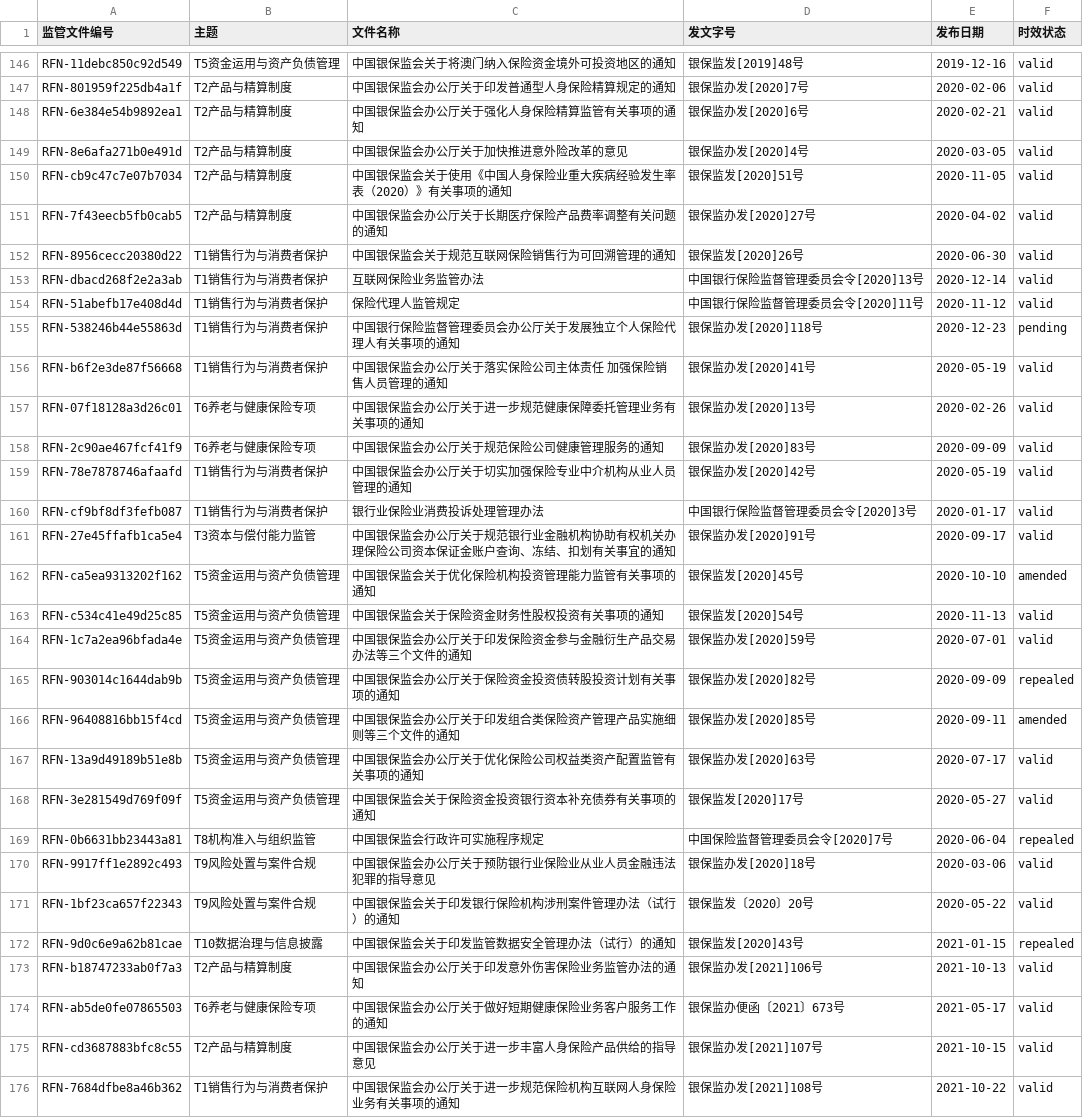
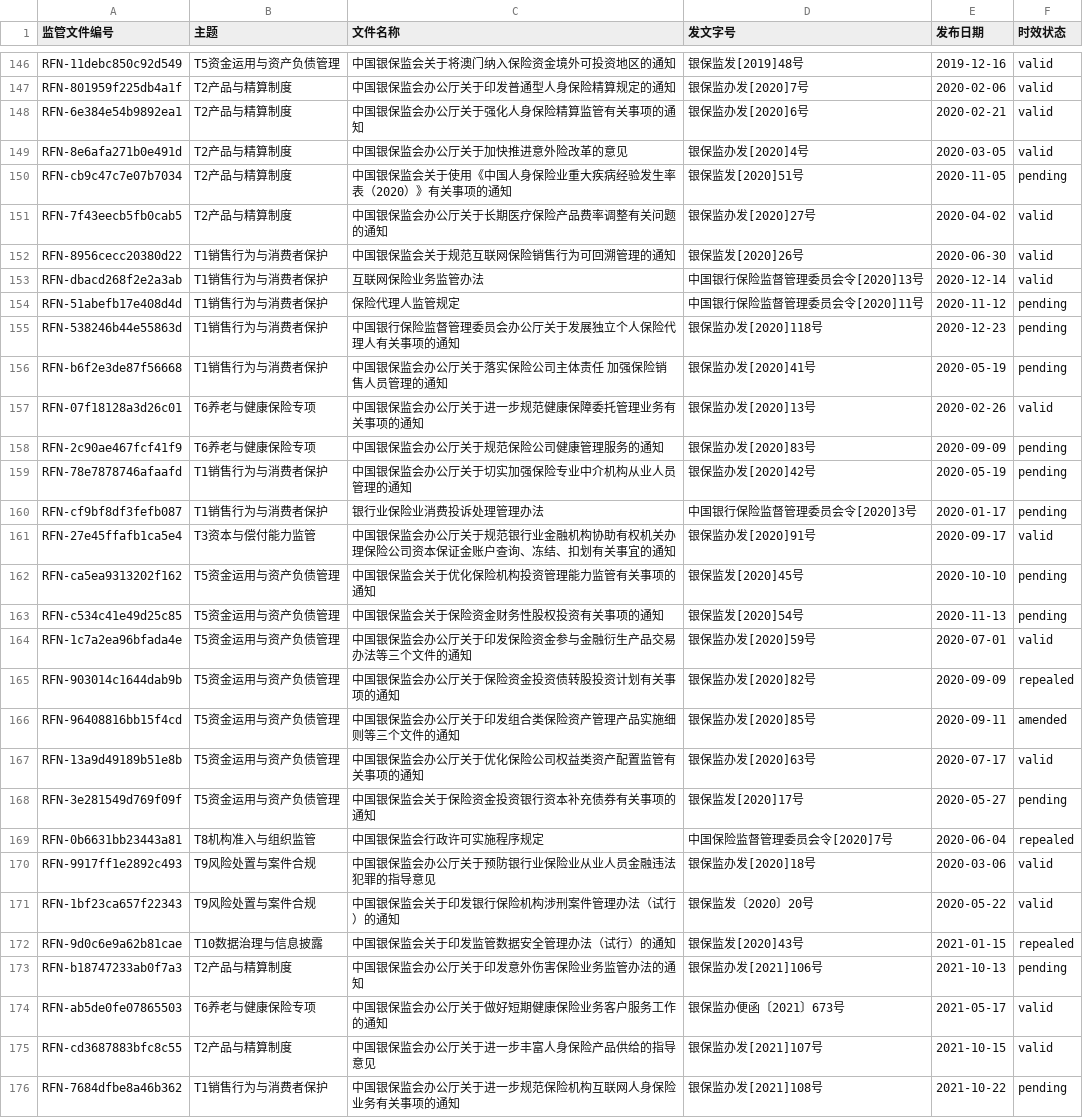
Before and after one commit to wangtierui/orchestrator, a CSV file: modules/regulatory_classifier/rfn/监管文件编号索引.csv, drawn as a sheet; only a part is shown, gaps mark what is left out; the diff covers the shown part only.

```diff
--- a/modules/regulatory_classifier/rfn/监管文件编号索引.csv
+++ b/modules/regulatory_classifier/rfn/监管文件编号索引.csv
@@ -149,3 +149,3 @@ RFN-6e384e54b9892ea1,T2产品与精算制度,中国银保监会办公厅关于
 RFN-8e6afa271b0e491d,T2产品与精算制度,中国银保监会办公厅关于加快推进意外险改革的意见,银保监办发[2020]4号,2020-03-05,valid
-RFN-cb9c47c7e07b7034,T2产品与精算制度,中国银保监会关于使用《中国人身保险业重大疾病经验发生率表（2020）》有关事项的通知,银保监发[2020]51号,2020-11-05,valid
+RFN-cb9c47c7e07b7034,T2产品与精算制度,中国银保监会关于使用《中国人身保险业重大疾病经验发生率表（2020）》有关事项的通知,银保监发[2020]51号,2020-11-05,pending
 RFN-7f43eecb5fb0cab5,T2产品与精算制度,中国银保监会办公厅关于长期医疗保险产品费率调整有关问题的通知,银保监办发[2020]27号,2020-04-02,valid
@@ -153,12 +153,12 @@ RFN-8956cecc20380d22,T1销售行为与消费者保护,中国银保监会关于
 RFN-dbacd268f2e2a3ab,T1销售行为与消费者保护,互联网保险业务监管办法,中国银行保险监督管理委员会令[2020]13号,2020-12-14,valid
-RFN-51abefb17e408d4d,T1销售行为与消费者保护,保险代理人监管规定,中国银行保险监督管理委员会令[2020]11号,2020-11-12,valid
+RFN-51abefb17e408d4d,T1销售行为与消费者保护,保险代理人监管规定,中国银行保险监督管理委员会令[2020]11号,2020-11-12,pending
 RFN-538246b44e55863d,T1销售行为与消费者保护,中国银行保险监督管理委员会办公厅关于发展独立个人保险代理人有关事项的通知,银保监办发[2020]118号,2020-12-23,pending
-RFN-b6f2e3de87f56668,T1销售行为与消费者保护,中国银保监会办公厅关于落实保险公司主体责任 加强保险销售人员管理的通知,银保监办发[2020]41号,2020-05-19,valid
+RFN-b6f2e3de87f56668,T1销售行为与消费者保护,中国银保监会办公厅关于落实保险公司主体责任 加强保险销售人员管理的通知,银保监办发[2020]41号,2020-05-19,pending
 RFN-07f18128a3d26c01,T6养老与健康保险专项,中国银保监会办公厅关于进一步规范健康保障委托管理业务有关事项的通知,银保监办发[2020]13号,2020-02-26,valid
-RFN-2c90ae467fcf41f9,T6养老与健康保险专项,中国银保监会办公厅关于规范保险公司健康管理服务的通知,银保监办发[2020]83号,2020-09-09,valid
-RFN-78e7878746afaafd,T1销售行为与消费者保护,中国银保监会办公厅关于切实加强保险专业中介机构从业人员管理的通知,银保监办发[2020]42号,2020-05-19,valid
-RFN-cf9bf8df3fefb087,T1销售行为与消费者保护,银行业保险业消费投诉处理管理办法,中国银行保险监督管理委员会令[2020]3号,2020-01-17,valid
+RFN-2c90ae467fcf41f9,T6养老与健康保险专项,中国银保监会办公厅关于规范保险公司健康管理服务的通知,银保监办发[2020]83号,2020-09-09,pending
+RFN-78e7878746afaafd,T1销售行为与消费者保护,中国银保监会办公厅关于切实加强保险专业中介机构从业人员管理的通知,银保监办发[2020]42号,2020-05-19,pending
+RFN-cf9bf8df3fefb087,T1销售行为与消费者保护,银行业保险业消费投诉处理管理办法,中国银行保险监督管理委员会令[2020]3号,2020-01-17,pending
 RFN-27e45ffafb1ca5e4,T3资本与偿付能力监管,中国银保监会办公厅关于规范银行业金融机构协助有权机关办理保险公司资本保证金账户查询、冻结、扣划有关事宜的通知,银保监办发[2020]91号,2020-09-17,valid
-RFN-ca5ea9313202f162,T5资金运用与资产负债管理,中国银保监会关于优化保险机构投资管理能力监管有关事项的通知,银保监发[2020]45号,2020-10-10,amended
-RFN-c534c41e49d25c85,T5资金运用与资产负债管理,中国银保监会关于保险资金财务性股权投资有关事项的通知,银保监发[2020]54号,2020-11-13,valid
+RFN-ca5ea9313202f162,T5资金运用与资产负债管理,中国银保监会关于优化保险机构投资管理能力监管有关事项的通知,银保监发[2020]45号,2020-10-10,pending
+RFN-c534c41e49d25c85,T5资金运用与资产负债管理,中国银保监会关于保险资金财务性股权投资有关事项的通知,银保监发[2020]54号,2020-11-13,pending
 RFN-1c7a2ea96bfada4e,T5资金运用与资产负债管理,中国银保监会办公厅关于印发保险资金参与金融衍生产品交易办法等三个文件的通知,银保监办发[2020]59号,2020-07-01,valid
@@ -167,3 +167,3 @@ RFN-96408816bb15f4cd,T5资金运用与资产负债管理,中国银保监会办
 RFN-13a9d49189b51e8b,T5资金运用与资产负债管理,中国银保监会办公厅关于优化保险公司权益类资产配置监管有关事项的通知,银保监办发[2020]63号,2020-07-17,valid
-RFN-3e281549d769f09f,T5资金运用与资产负债管理,中国银保监会关于保险资金投资银行资本补充债券有关事项的通知,银保监发[2020]17号,2020-05-27,valid
+RFN-3e281549d769f09f,T5资金运用与资产负债管理,中国银保监会关于保险资金投资银行资本补充债券有关事项的通知,银保监发[2020]17号,2020-05-27,pending
 RFN-0b6631bb23443a81,T8机构准入与组织监管,中国银保监会行政许可实施程序规定,中国保险监督管理委员会令[2020]7号,2020-06-04,repealed
@@ -172,5 +172,5 @@ RFN-1bf23ca657f22343,T9风险处置与案件合规,中国银保监会关于印
 RFN-9d0c6e9a62b81cae,T10数据治理与信息披露,中国银保监会关于印发监管数据安全管理办法（试行）的通知,银保监发[2020]43号,2021-01-15,repealed
-RFN-b18747233ab0f7a3,T2产品与精算制度,中国银保监会办公厅关于印发意外伤害保险业务监管办法的通知,银保监办发[2021]106号,2021-10-13,valid
+RFN-b18747233ab0f7a3,T2产品与精算制度,中国银保监会办公厅关于印发意外伤害保险业务监管办法的通知,银保监办发[2021]106号,2021-10-13,pending
 RFN-ab5de0fe07865503,T6养老与健康保险专项,中国银保监会办公厅关于做好短期健康保险业务客户服务工作的通知,银保监办便函〔2021〕673号,2021-05-17,valid
 RFN-cd3687883bfc8c55,T2产品与精算制度,中国银保监会办公厅关于进一步丰富人身保险产品供给的指导意见,银保监办发[2021]107号,2021-10-15,valid
-RFN-7684dfbe8a46b362,T1销售行为与消费者保护,中国银保监会办公厅关于进一步规范保险机构互联网人身保险业务有关事项的通知,银保监办发[2021]108号,2021-10-22,valid
+RFN-7684dfbe8a46b362,T1销售行为与消费者保护,中国银保监会办公厅关于进一步规范保险机构互联网人身保险业务有关事项的通知,银保监办发[2021]108号,2021-10-22,pending
```
Also changed, not shown: 176 edited cells elsewhere in this file, 27 other files.
